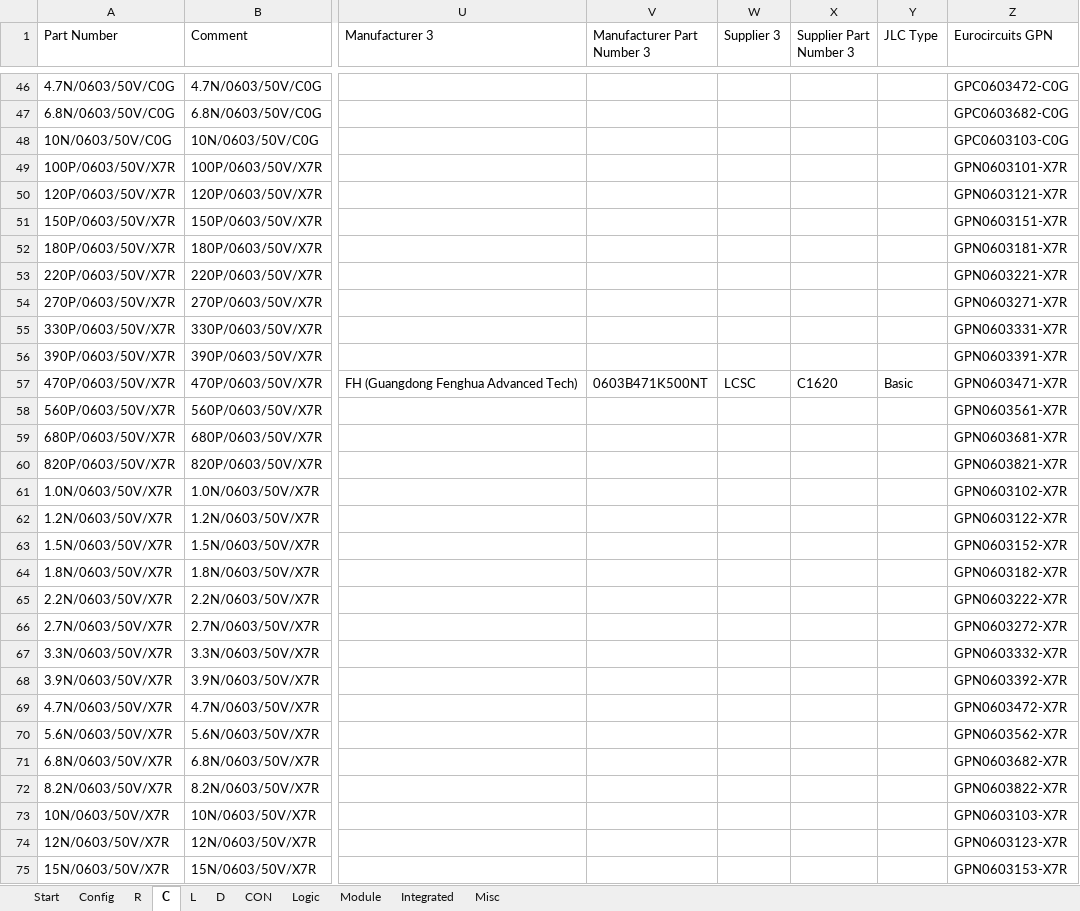
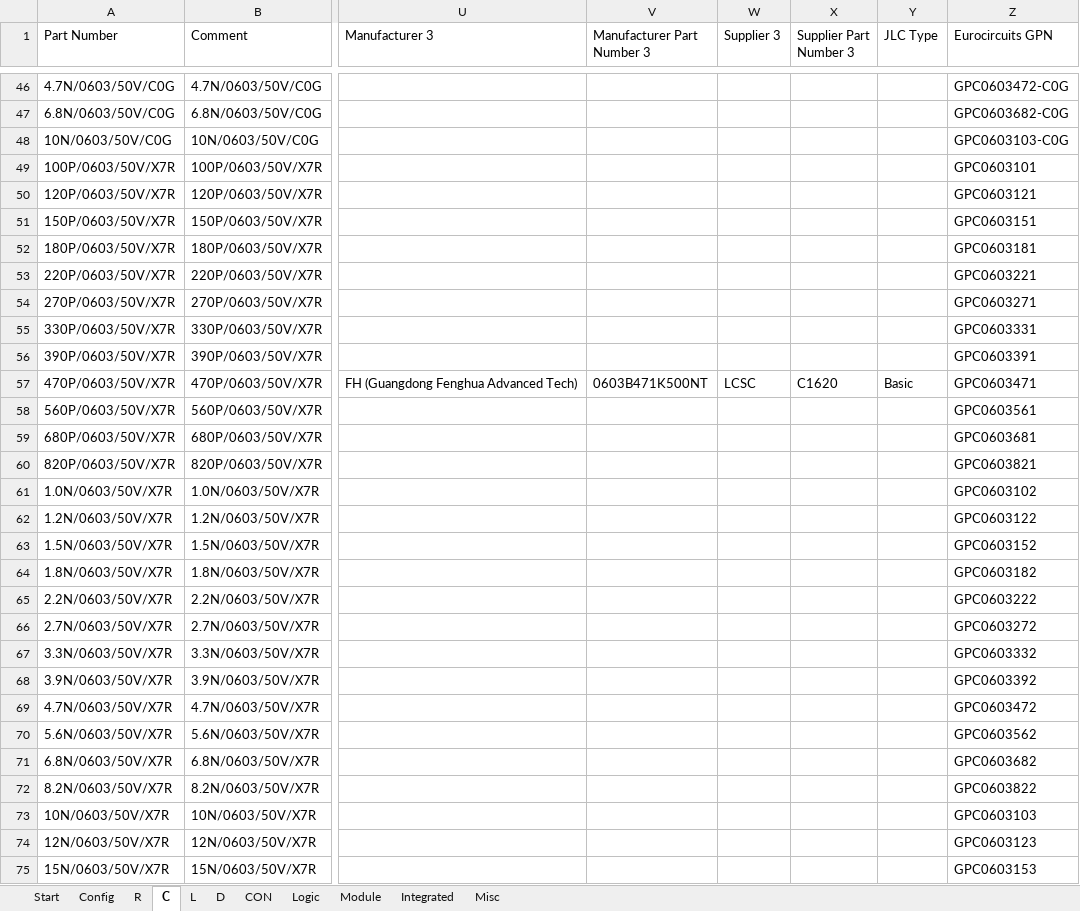
Before and after one commit to daniw/altium_lib, an Excel workbook: daniw_altium_lib.xlsx, sheet C, drawn as a sheet; only a part is shown, gaps mark what is left out; values as stored, in another font and other column widths than the file's, no borders; the diff covers the shown part only; the diff names each change by its address in the sheet, - before the commit and + after, or states it on an @@ line.

Commit message:
Corrected Eurocircuits partnumber which was wrong for capacitors

```diff
--- a/daniw_altium_lib.xlsx (sheet C)
+++ b/daniw_altium_lib.xlsx (sheet C)
-Z49 (Eurocircuits GPN): GPN0603101-X7R
+Z49 (Eurocircuits GPN): GPC0603101
-Z50 (Eurocircuits GPN): GPN0603121-X7R
+Z50 (Eurocircuits GPN): GPC0603121
-Z51 (Eurocircuits GPN): GPN0603151-X7R
+Z51 (Eurocircuits GPN): GPC0603151
-Z52 (Eurocircuits GPN): GPN0603181-X7R
+Z52 (Eurocircuits GPN): GPC0603181
-Z53 (Eurocircuits GPN): GPN0603221-X7R
+Z53 (Eurocircuits GPN): GPC0603221
-Z54 (Eurocircuits GPN): GPN0603271-X7R
+Z54 (Eurocircuits GPN): GPC0603271
-Z55 (Eurocircuits GPN): GPN0603331-X7R
+Z55 (Eurocircuits GPN): GPC0603331
-Z56 (Eurocircuits GPN): GPN0603391-X7R
+Z56 (Eurocircuits GPN): GPC0603391
-Z57 (Eurocircuits GPN): GPN0603471-X7R
+Z57 (Eurocircuits GPN): GPC0603471
-Z58 (Eurocircuits GPN): GPN0603561-X7R
+Z58 (Eurocircuits GPN): GPC0603561
-Z59 (Eurocircuits GPN): GPN0603681-X7R
+Z59 (Eurocircuits GPN): GPC0603681
-Z60 (Eurocircuits GPN): GPN0603821-X7R
+Z60 (Eurocircuits GPN): GPC0603821
-Z61 (Eurocircuits GPN): GPN0603102-X7R
+Z61 (Eurocircuits GPN): GPC0603102
-Z62 (Eurocircuits GPN): GPN0603122-X7R
+Z62 (Eurocircuits GPN): GPC0603122
-Z63 (Eurocircuits GPN): GPN0603152-X7R
+Z63 (Eurocircuits GPN): GPC0603152
-Z64 (Eurocircuits GPN): GPN0603182-X7R
+Z64 (Eurocircuits GPN): GPC0603182
-Z65 (Eurocircuits GPN): GPN0603222-X7R
+Z65 (Eurocircuits GPN): GPC0603222
-Z66 (Eurocircuits GPN): GPN0603272-X7R
+Z66 (Eurocircuits GPN): GPC0603272
-Z67 (Eurocircuits GPN): GPN0603332-X7R
+Z67 (Eurocircuits GPN): GPC0603332
-Z68 (Eurocircuits GPN): GPN0603392-X7R
+Z68 (Eurocircuits GPN): GPC0603392
-Z69 (Eurocircuits GPN): GPN0603472-X7R
+Z69 (Eurocircuits GPN): GPC0603472
-Z70 (Eurocircuits GPN): GPN0603562-X7R
+Z70 (Eurocircuits GPN): GPC0603562
-Z71 (Eurocircuits GPN): GPN0603682-X7R
+Z71 (Eurocircuits GPN): GPC0603682
-Z72 (Eurocircuits GPN): GPN0603822-X7R
+Z72 (Eurocircuits GPN): GPC0603822
-Z73 (Eurocircuits GPN): GPN0603103-X7R
+Z73 (Eurocircuits GPN): GPC0603103
-Z74 (Eurocircuits GPN): GPN0603123-X7R
+Z74 (Eurocircuits GPN): GPC0603123
-Z75 (Eurocircuits GPN): GPN0603153-X7R
+Z75 (Eurocircuits GPN): GPC0603153
```
Also changed, not shown: 60 edited cells elsewhere in this sheet.
